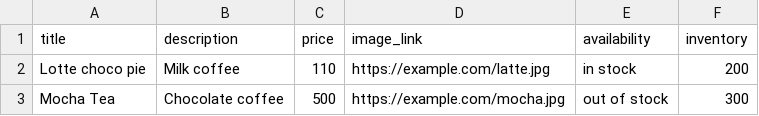
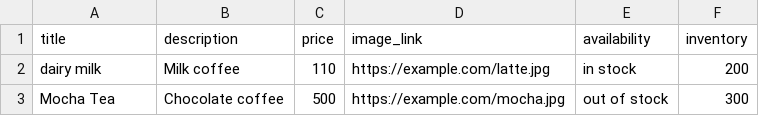
Before and after one commit to ayyan360/products, a CSV file: prdo.csv, drawn as a sheet.

Commit message:
Update prdo.csv

```diff
--- a/prdo.csv
+++ b/prdo.csv
@@ -1,3 +1,3 @@
 title,description,price,image_link,availability,inventory
-Lotte choco pie,Milk coffee,110,https://example.com/latte.jpg,in stock,200
+dairy milk,Milk coffee,110,https://example.com/latte.jpg,in stock,200
 Mocha Tea,Chocolate coffee,500,https://example.com/mocha.jpg,out of stock,300
```
